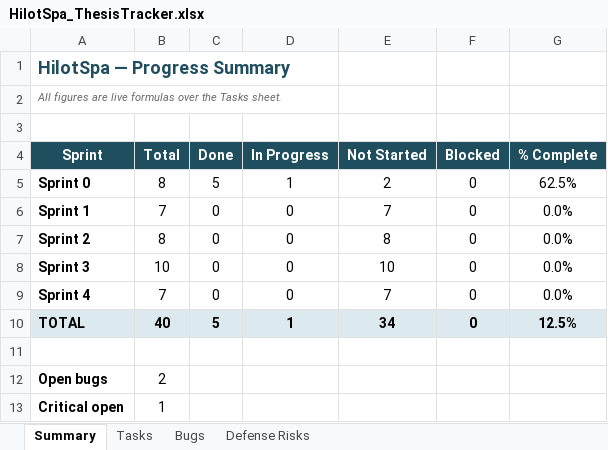
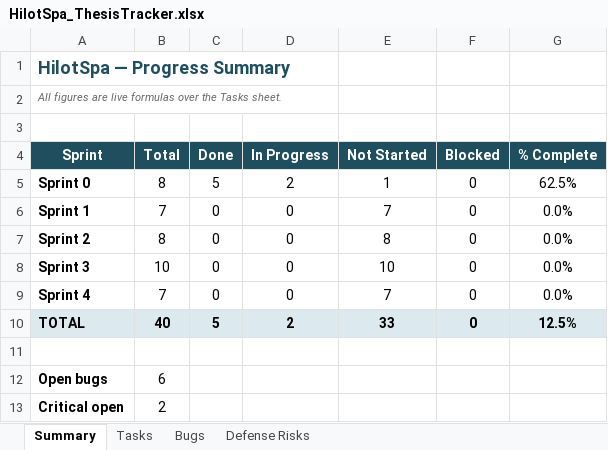
Before and after one commit to Liodoq/hilotSpa, an Excel workbook: HilotSpa_ThesisTracker.xlsx, sheet Summary, drawn as a sheet; values as stored, in another font and other column widths than the file's, no borders; the diff names each change by its address in the sheet, - before the commit and + after, or states it on an @@ line.

```diff
--- a/HilotSpa_ThesisTracker.xlsx (sheet Summary)
+++ b/HilotSpa_ThesisTracker.xlsx (sheet Summary)
-D5 (In Progress): 1
+D5 (In Progress): 2
-E5 (Not Started): 2
+E5 (Not Started): 1
-D10 (In Progress): 1
+D10 (In Progress): 2
-E10 (Not Started): 34
+E10 (Not Started): 33
-B12 (Total): 2
+B12 (Total): 6
-B13 (Total): 1
+B13 (Total): 2
```
Also changed, not shown: sheet Bugs, sheet Tasks, 1 other file.
